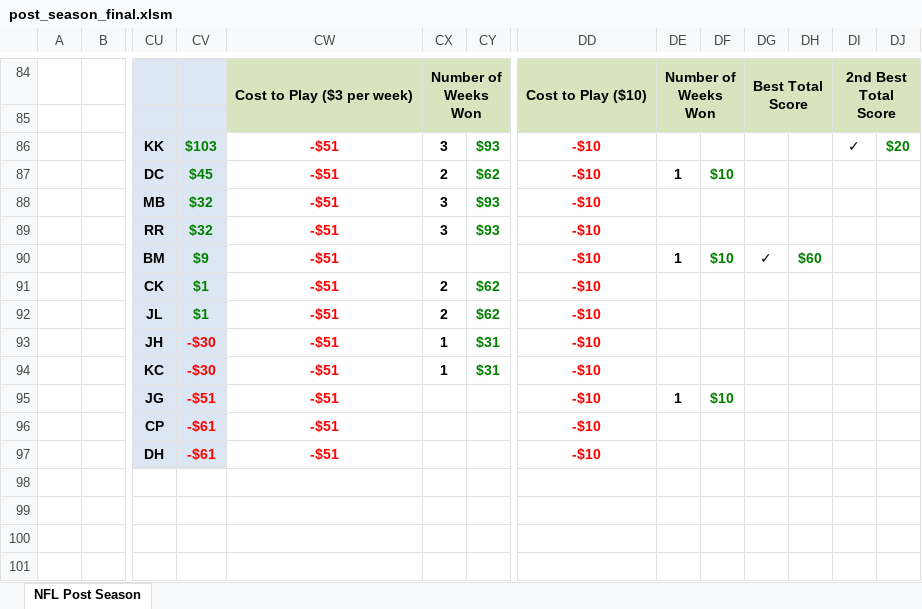
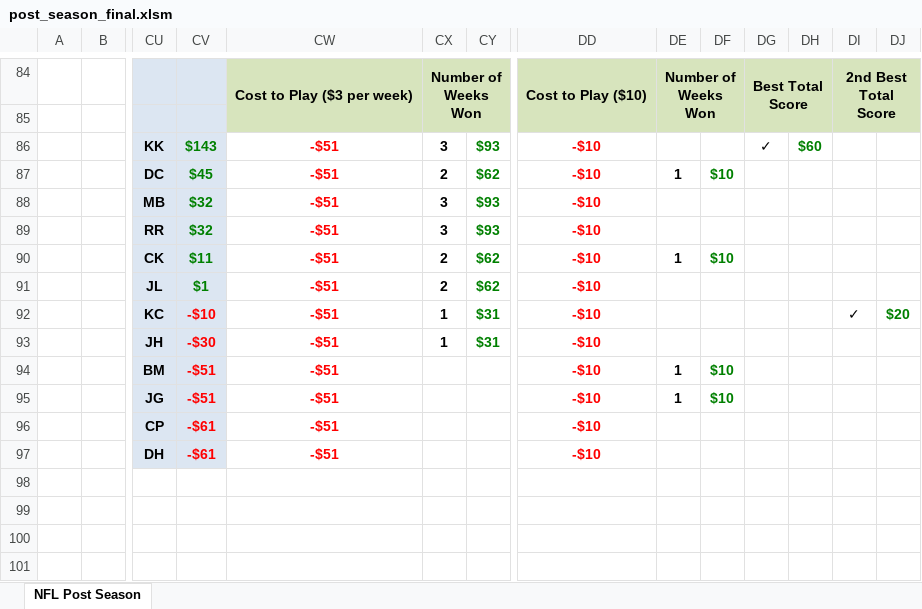
Before and after one commit to jlwebpages/fp, an Excel workbook: post_season_final.xlsm, sheet NFL Post Season, drawn as a sheet; only a part is shown, gaps mark what is left out; values as stored, in another font and other column widths than the file's, no borders; conditional formats not drawn; removed rows and columns are numbered as before the commit, all else as after; rows hold the shown columns only; the diff covers the shown part only; the diff names each change by its address in the sheet, - before the commit and + after, or states it on an @@ line.

Commit message:
2019 Post Season Week 4 Final update.

```diff
--- a/post_season_final.xlsm (sheet NFL Post Season)
+++ b/post_season_final.xlsm (sheet NFL Post Season)
-CV86: $103
+CV86: $143
-DG86: (empty)
+DG86: ✓
-DH86: (empty)
+DH86: $60
-DI86: ✓
+DI86: (empty)
-DJ86: $20
+DJ86: (empty)
-row 90:  |  | BM | $9 | -$51 |  |  | -$10 | 1 | $10 | ✓ | $60
-CV90: $1
+CV90: $11
-DE90: (empty)
+DE90: 1
-DF90: (empty)
+DF90: $10
+row 92:  |  | KC | -$10 | -$51 | 1 | $31 | -$10 |  |  |  |  | ✓ | $20
-row 94:  |  | KC | -$30 | -$51 | 1 | $31 | -$10
+row 94:  |  | BM | -$51 | -$51 |  |  | -$10 | 1 | $10
```
Also changed, not shown: 13 added rows, 13 removed rows, 43 edited cells and cell formats elsewhere in this sheet, formulas that keep their value, hidden cells, 4 other files.
